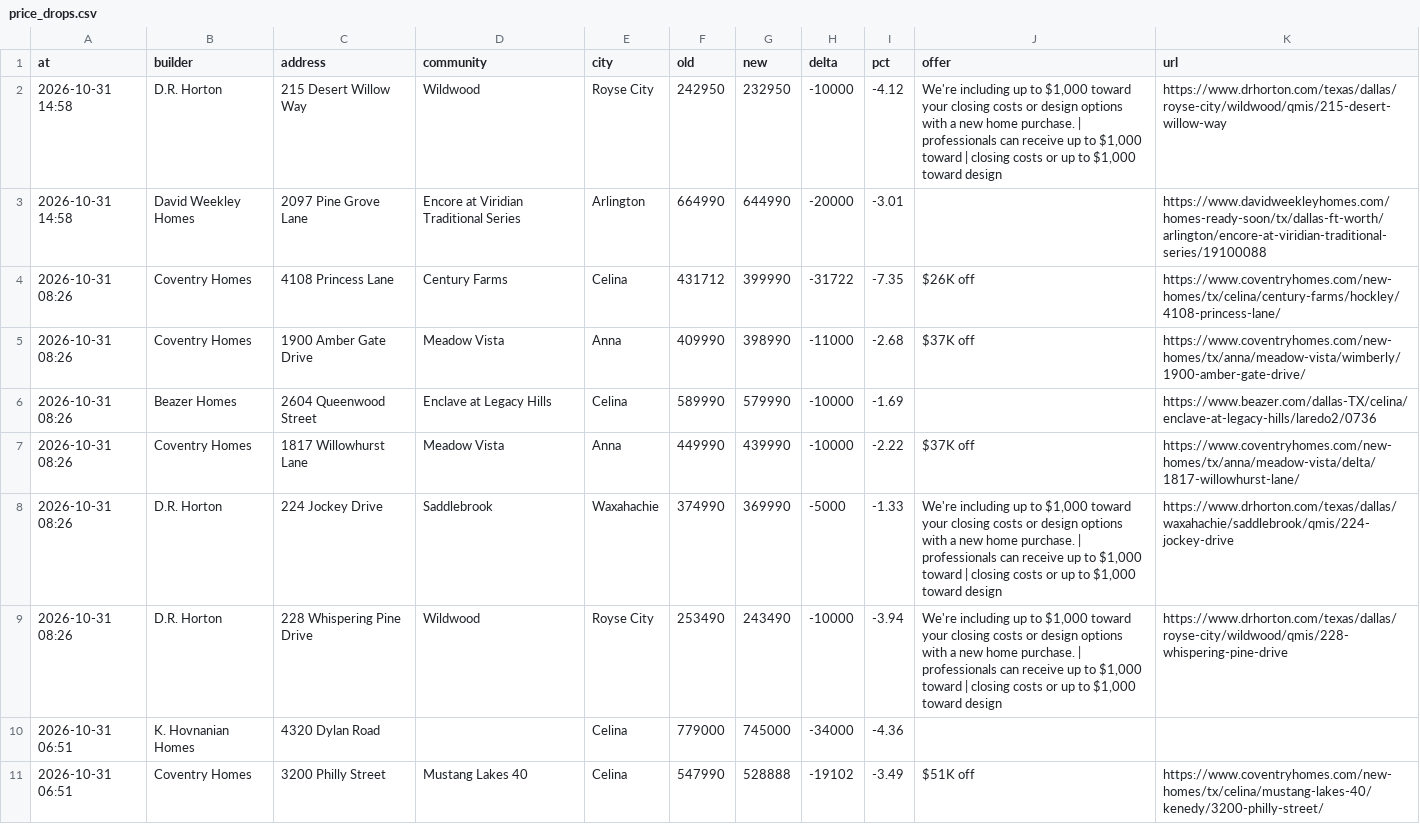
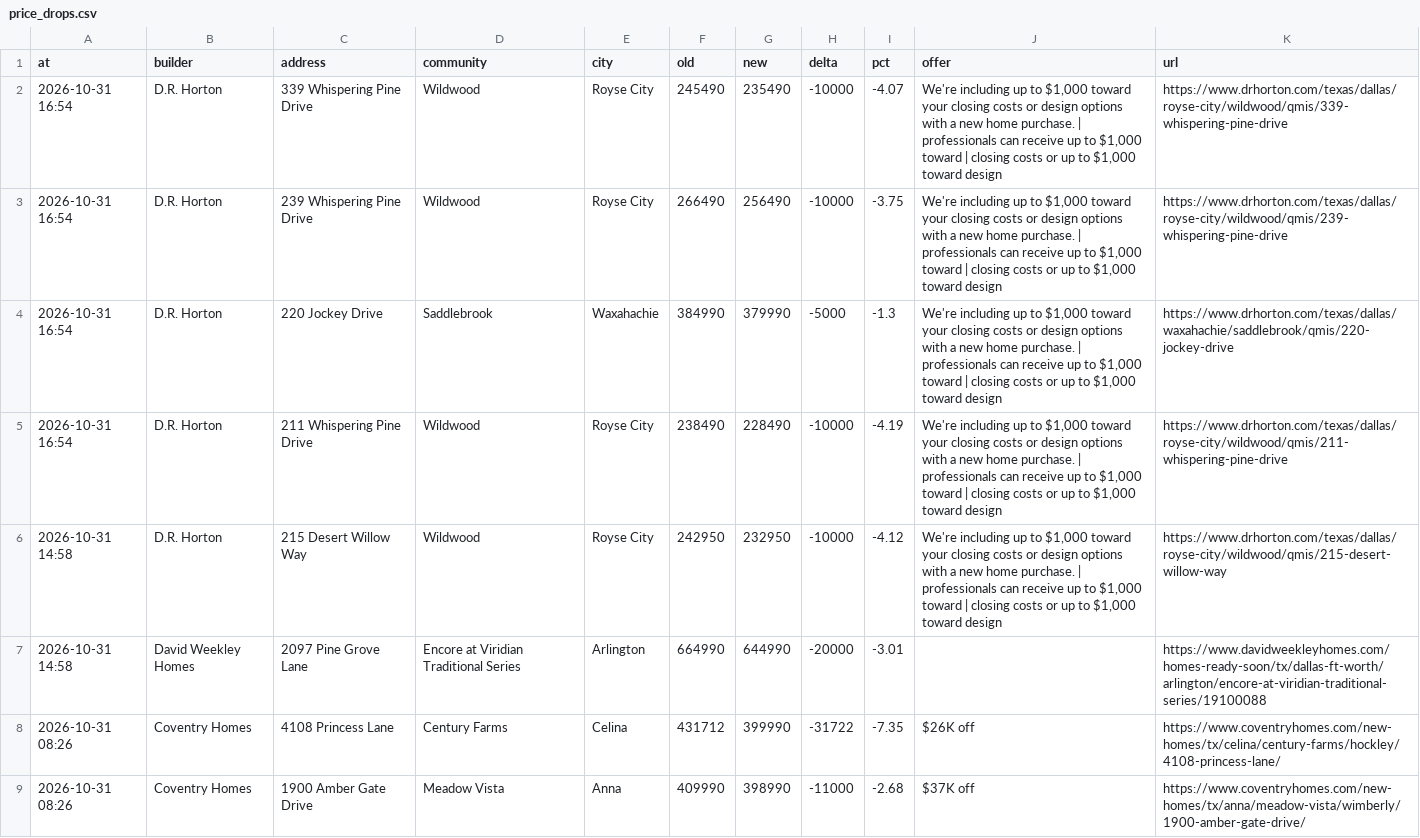
Before and after one commit to Crutledge13/dfw-builder-tracker, a CSV file: docs/data/price_drops.csv, drawn as a sheet; only a part is shown; the shorter side is filled out with more unchanged rows.

```diff
--- a/docs/data/price_drops.csv
+++ b/docs/data/price_drops.csv
@@ -1,2 +1,6 @@
 at,builder,address,community,city,old,new,delta,pct,offer,url
+2026-10-31 16:54,D.R. Horton,339 Whispering Pine Drive,Wildwood,Royse City,245490,235490,-10000,-4.07,"We're including up to $1,000 toward your closing costs or design options with a new home purchase. | professionals can receive up to $1,000 toward | closing costs or up to $1,000 toward design",https://www.drhorton.com/texas/dallas/royse-city/wildwood/qmis/339-whispering-pine-drive
+2026-10-31 16:54,D.R. Horton,239 Whispering Pine Drive,Wildwood,Royse City,266490,256490,-10000,-3.75,"We're including up to $1,000 toward your closing costs or design options with a new home purchase. | professionals can receive up to $1,000 toward | closing costs or up to $1,000 toward design",https://www.drhorton.com/texas/dallas/royse-city/wildwood/qmis/239-whispering-pine-drive
+2026-10-31 16:54,D.R. Horton,220 Jockey Drive,Saddlebrook,Waxahachie,384990,379990,-5000,-1.3,"We're including up to $1,000 toward your closing costs or design options with a new home purchase. | professionals can receive up to $1,000 toward | closing costs or up to $1,000 toward design",https://www.drhorton.com/texas/dallas/waxahachie/saddlebrook/qmis/220-jockey-drive
+2026-10-31 16:54,D.R. Horton,211 Whispering Pine Drive,Wildwood,Royse City,238490,228490,-10000,-4.19,"We're including up to $1,000 toward your closing costs or design options with a new home purchase. | professionals can receive up to $1,000 toward | closing costs or up to $1,000 toward design",https://www.drhorton.com/texas/dallas/royse-city/wildwood/qmis/211-whispering-pine-drive
 2026-10-31 14:58,D.R. Horton,215 Desert Willow Way,Wildwood,Royse City,242950,232950,-10000,-4.12,"We're including up to $1,000 toward your closing costs or design options with a new home purchase. | professionals can receive up to $1,000 toward | closing costs or up to $1,000 toward design",https://www.drhorton.com/texas/dallas/royse-city/wildwood/qmis/215-desert-willow-way
```
Also changed, not shown: docs/data/home_offers.csv, docs/data/new_homes.csv, 22 other files.
